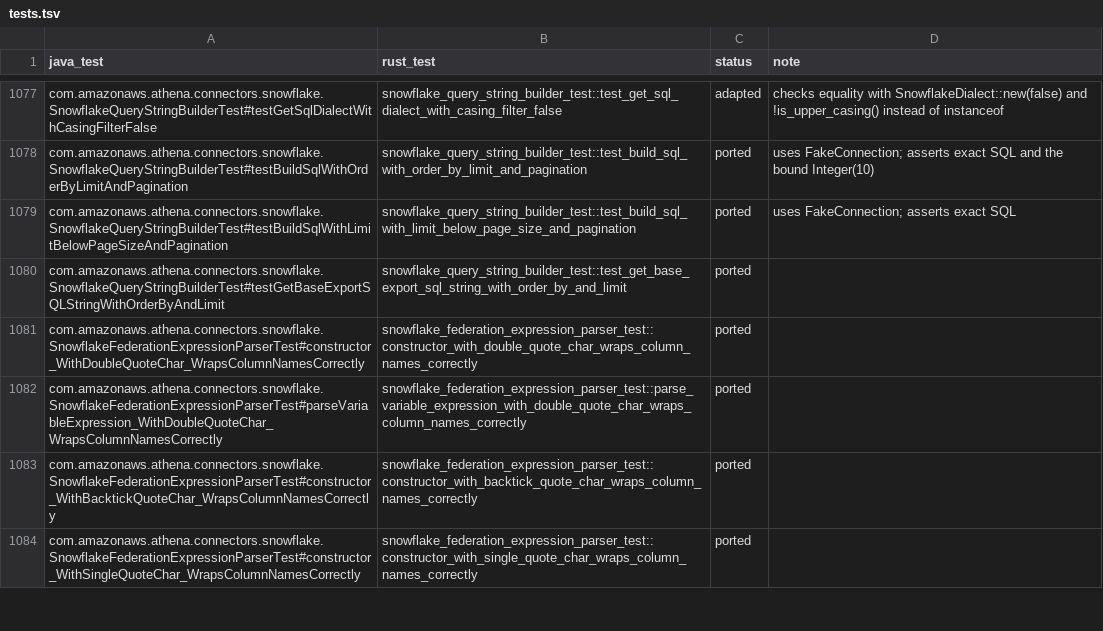
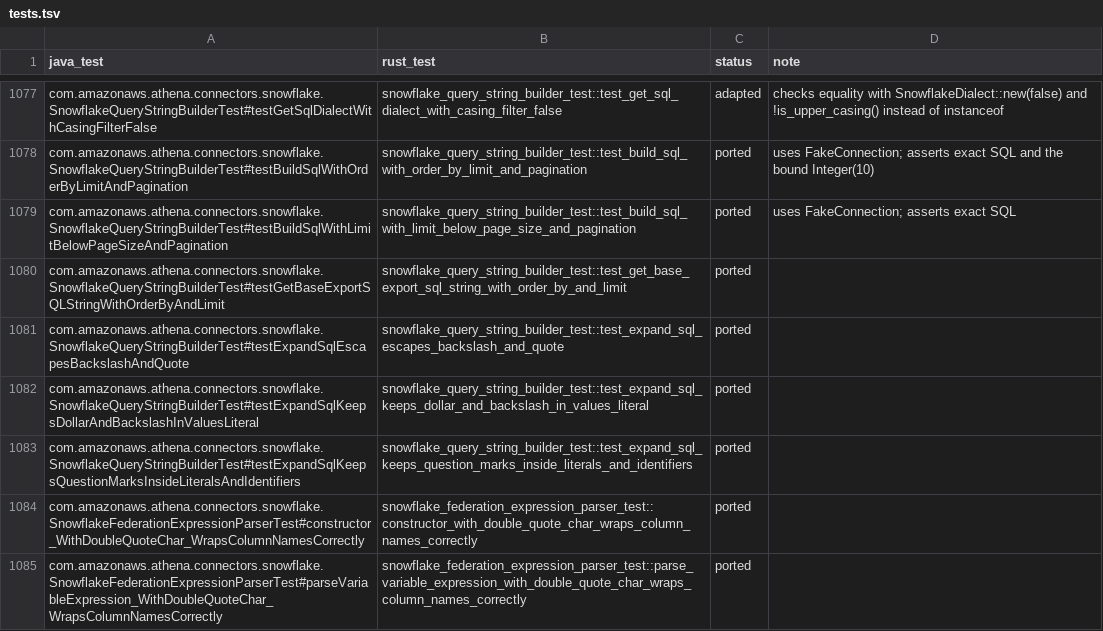
Before and after one commit to never-amazon/aws-athena-query-federation, a TSV file: rust/parity/tests.tsv, drawn as a sheet; only a part is shown, gaps mark what is left out; the shorter side is filled out with more unchanged rows.

Commit message:
Escape backslashes in Snowflake export literals and expand placeholders without regex
The Snowflake export path inlines filter values into the COPY INTO query.
singleQuote doubled single quotes but left backslashes alone, and Snowflake
treats a backslash in a string literal as an escape. A value ending in a
backslash, or holding \', closed the literal early and let the rest of the
value run as SQL. expandSql also used String.replaceFirst, so $ and \ in a
literal were read as regex replacement syntax: $1 threw, and backslashes
were dropped. Each replacement also searched text that earlier literals had
inserted, so a value holding ? took the next value.

singleQuote now escapes backslashes as well as quotes, and expandSql walks
the base SQL once and fills each ? outside quoted text with its literal. The
Rust builder matches. The Rust export handler filled the COPY INTO template
with chained replacen calls, so a %s in the export SQL took the integration
name. It now fills the template in one pass, as String.format does.

```diff
--- a/rust/parity/tests.tsv
+++ b/rust/parity/tests.tsv
@@ -1080,2 +1080,5 @@ com.amazonaws.athena.connectors.snowflake.SnowflakeQueryStringBuilderTest#testBu
 com.amazonaws.athena.connectors.snowflake.SnowflakeQueryStringBuilderTest#testGetBaseExportSQLStringWithOrderByAndLimit	snowflake_query_string_builder_test::test_get_base_export_sql_string_with_order_by_and_limit	ported	
+com.amazonaws.athena.connectors.snowflake.SnowflakeQueryStringBuilderTest#testExpandSqlEscapesBackslashAndQuote	snowflake_query_string_builder_test::test_expand_sql_escapes_backslash_and_quote	ported	
+com.amazonaws.athena.connectors.snowflake.SnowflakeQueryStringBuilderTest#testExpandSqlKeepsDollarAndBackslashInValuesLiteral	snowflake_query_string_builder_test::test_expand_sql_keeps_dollar_and_backslash_in_values_literal	ported	
+com.amazonaws.athena.connectors.snowflake.SnowflakeQueryStringBuilderTest#testExpandSqlKeepsQuestionMarksInsideLiteralsAndIdentifiers	snowflake_query_string_builder_test::test_expand_sql_keeps_question_marks_inside_literals_and_identifiers	ported	
 com.amazonaws.athena.connectors.snowflake.SnowflakeFederationExpressionParserTest#constructor_WithDoubleQuoteChar_WrapsColumnNamesCorrectly	snowflake_federation_expression_parser_test::constructor_with_double_quote_char_wraps_column_names_correctly	ported	
```
Also changed, not shown: 6 other files.
